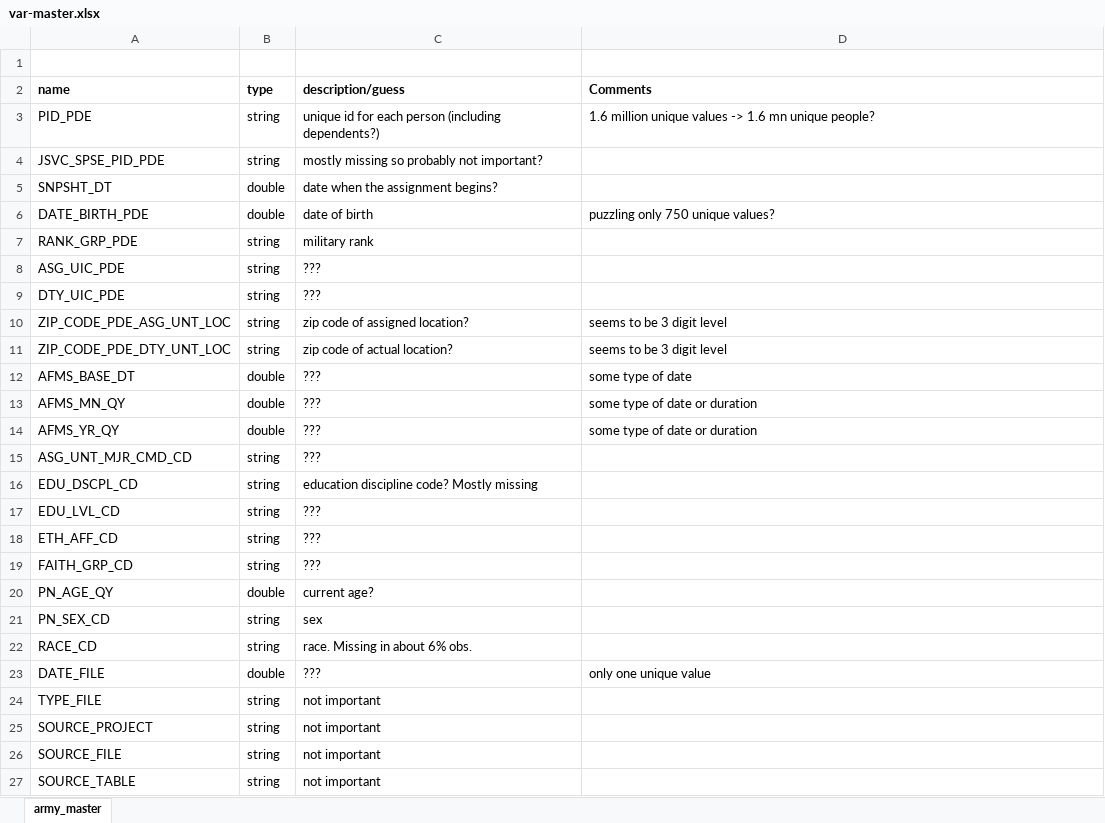
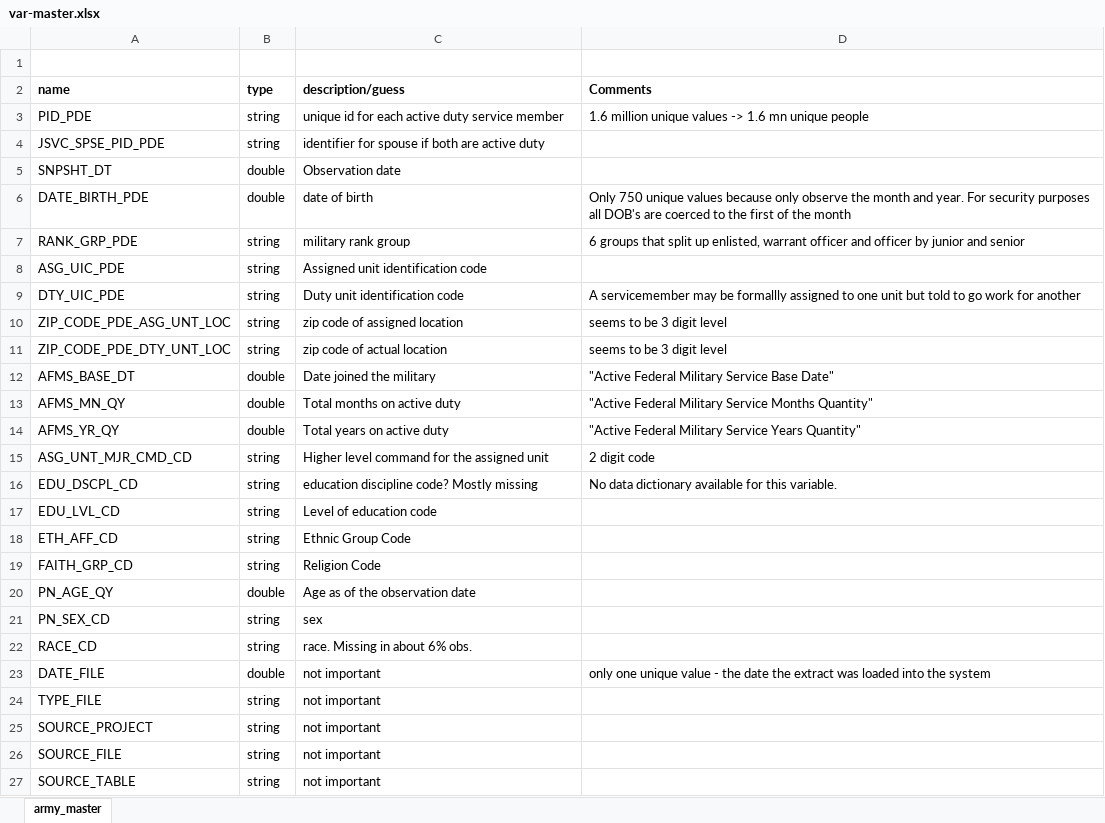
Before and after one commit to austinbean/team_production, an Excel workbook: var-master.xlsx, sheet army_master, drawn as a sheet; values as stored, in another font and other column widths than the file's, no borders; the diff names each change by its address in the sheet, - before the commit and + after, or states it on an @@ line.

Commit message:
updated variable descriptions

```diff
--- a/var-master.xlsx (sheet army_master)
+++ b/var-master.xlsx (sheet army_master)
-C3 (description/guess): …for each person (including dependents?)
+C3 (description/guess): …for each active duty service member
-D3 (Comments): …mn unique people?
+D3 (Comments): …mn unique people
-C4 (description/guess): mostly missing so probably not important?
+C4 (description/guess): identifier for spouse if both are active duty
-C5 (description/guess): date when the assignment begins?
+C5 (description/guess): Observation date
-D6 (Comments): puzzling only 750 unique values?
+D6 (Comments): Only 750 unique values because only observe the month and year. For security purposes all DOB's are coerced to the first of the month
-C7 (description/guess): military rank
+C7 (description/guess): military rank group
-D7 (Comments): (empty)
+D7 (Comments): 6 groups that split up enlisted, warrant officer and officer by junior and senior
-C8 (description/guess): ???
+C8 (description/guess): Assigned unit identification code
-C9 (description/guess): ???
+C9 (description/guess): Duty unit identification code
-D9 (Comments): (empty)
+D9 (Comments): A servicemember may be formallly assigned to one unit but told to go work for another
-C10 (description/guess): zip code of assigned location?
+C10 (description/guess): zip code of assigned location
-C11 (description/guess): zip code of actual location?
+C11 (description/guess): zip code of actual location
-C12 (description/guess): ???
+C12 (description/guess): Date joined the military
-D12 (Comments): some type of date
+D12 (Comments): "Active Federal Military Service Base Date"
-C13 (description/guess): ???
+C13 (description/guess): Total months on active duty
-D13 (Comments): some type of date or duration
+D13 (Comments): "Active Federal Military Service Months Quantity"
-C14 (description/guess): ???
+C14 (description/guess): Total years on active duty
-D14 (Comments): some type of date or duration
+D14 (Comments): "Active Federal Military Service Years Quantity"
-C15 (description/guess): ???
+C15 (description/guess): Higher level command for the assigned unit
-D15 (Comments): (empty)
+D15 (Comments): 2 digit code
-D16 (Comments): (empty)
+D16 (Comments): No data dictionary available for this variable.
-C17 (description/guess): ???
+C17 (description/guess): Level of education code
-C18 (description/guess): ???
+C18 (description/guess): Ethnic Group Code
-C19 (description/guess): ???
+C19 (description/guess): Religion Code
-C20 (description/guess): current age?
+C20 (description/guess): Age as of the observation date
-C23 (description/guess): ???
+C23 (description/guess): not important
-D23 (Comments): …unique value
+D23 (Comments): …unique value - the date the extract was loaded into the system
```
